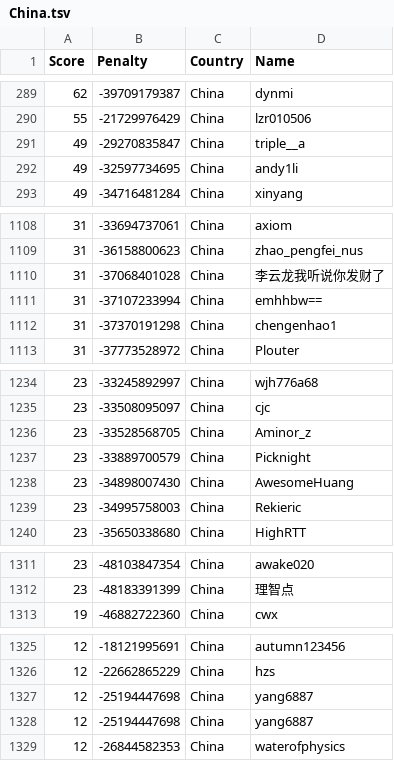
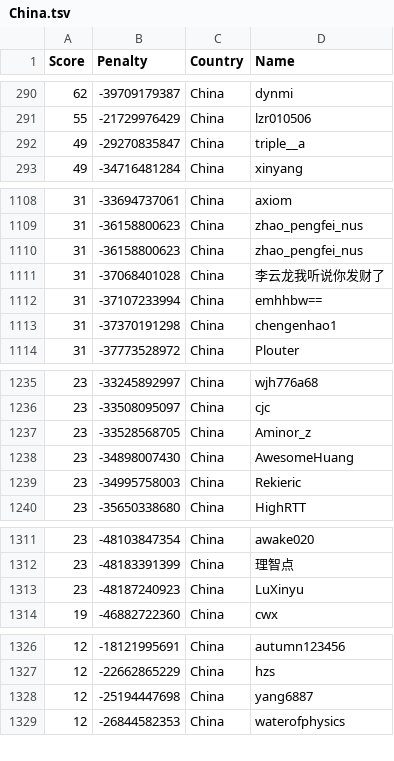
Before and after one commit to Sea-n/GCJ-score, a TSV file: China.tsv, drawn as a sheet; only a part is shown, gaps mark what is left out; removed rows and columns are numbered as before the commit, all else as after; the diff covers the shown part only; the diff names each change by its address in the sheet, - before the commit and + after, or states it on an @@ line.

```diff
--- a/China.tsv
+++ b/China.tsv
-row 292: 49 | -32597734695 | China | andy1li
+row 1110: 31 | -36158800623 | China | zhao_pengfei_nus
-row 1237: 23 | -33889700579 | China | Picknight
+row 1313: 23 | -48187240923 | China | LuXinyu
-row 1327: 12 | -25194447698 | China | yang6887
```
Also changed, not shown: 3 added rows, 6 removed rows and 17 moved rows elsewhere in this file, ALL.tsv, Australia.tsv, 18 other files.
